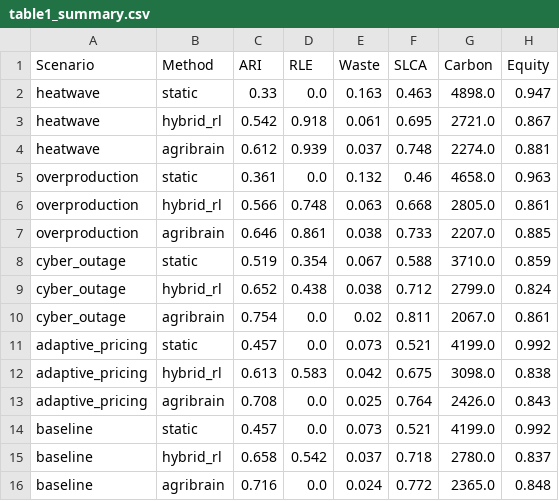
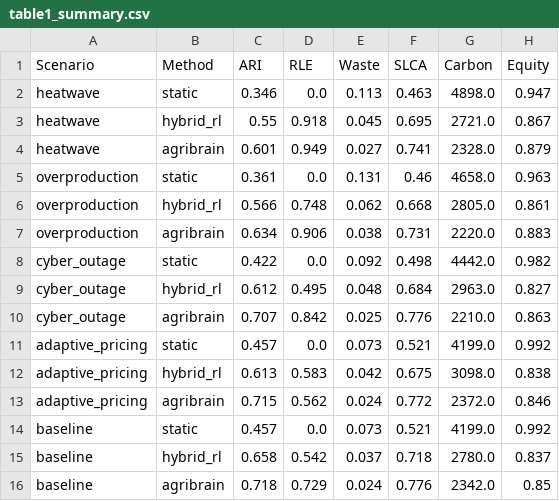
Before and after one commit to kprodigi/AGRI-BRAIN, a CSV file: mvp/simulation/results/table1_summary.csv, drawn as a sheet.

```diff
--- a/mvp/simulation/results/table1_summary.csv
+++ b/mvp/simulation/results/table1_summary.csv
@@ -1,16 +1,16 @@
 Scenario,Method,ARI,RLE,Waste,SLCA,Carbon,Equity
-heatwave,static,0.33,0.0,0.163,0.463,4898.0,0.947
-heatwave,hybrid_rl,0.542,0.918,0.061,0.695,2721.0,0.867
-heatwave,agribrain,0.612,0.939,0.037,0.748,2274.0,0.881
-overproduction,static,0.361,0.0,0.132,0.46,4658.0,0.963
-overproduction,hybrid_rl,0.566,0.748,0.063,0.668,2805.0,0.861
-overproduction,agribrain,0.646,0.861,0.038,0.733,2207.0,0.885
-cyber_outage,static,0.519,0.354,0.067,0.588,3710.0,0.859
-cyber_outage,hybrid_rl,0.652,0.438,0.038,0.712,2799.0,0.824
-cyber_outage,agribrain,0.754,0.0,0.02,0.811,2067.0,0.861
+heatwave,static,0.346,0.0,0.113,0.463,4898.0,0.947
+heatwave,hybrid_rl,0.55,0.918,0.045,0.695,2721.0,0.867
+heatwave,agribrain,0.601,0.949,0.027,0.741,2328.0,0.879
+overproduction,static,0.361,0.0,0.131,0.46,4658.0,0.963
+overproduction,hybrid_rl,0.566,0.748,0.062,0.668,2805.0,0.861
+overproduction,agribrain,0.634,0.906,0.038,0.731,2220.0,0.883
+cyber_outage,static,0.422,0.0,0.092,0.498,4442.0,0.982
+cyber_outage,hybrid_rl,0.612,0.495,0.048,0.684,2963.0,0.827
+cyber_outage,agribrain,0.707,0.842,0.025,0.776,2210.0,0.863
 adaptive_pricing,static,0.457,0.0,0.073,0.521,4199.0,0.992
 adaptive_pricing,hybrid_rl,0.613,0.583,0.042,0.675,3098.0,0.838
-adaptive_pricing,agribrain,0.708,0.0,0.025,0.764,2426.0,0.843
+adaptive_pricing,agribrain,0.715,0.562,0.024,0.772,2372.0,0.846
 baseline,static,0.457,0.0,0.073,0.521,4199.0,0.992
 baseline,hybrid_rl,0.658,0.542,0.037,0.718,2780.0,0.837
-baseline,agribrain,0.716,0.0,0.024,0.772,2365.0,0.848
+baseline,agribrain,0.718,0.729,0.024,0.776,2342.0,0.85
```
Also changed, not shown: mvp/simulation/results/table2_ablation.csv, 21 other files.
